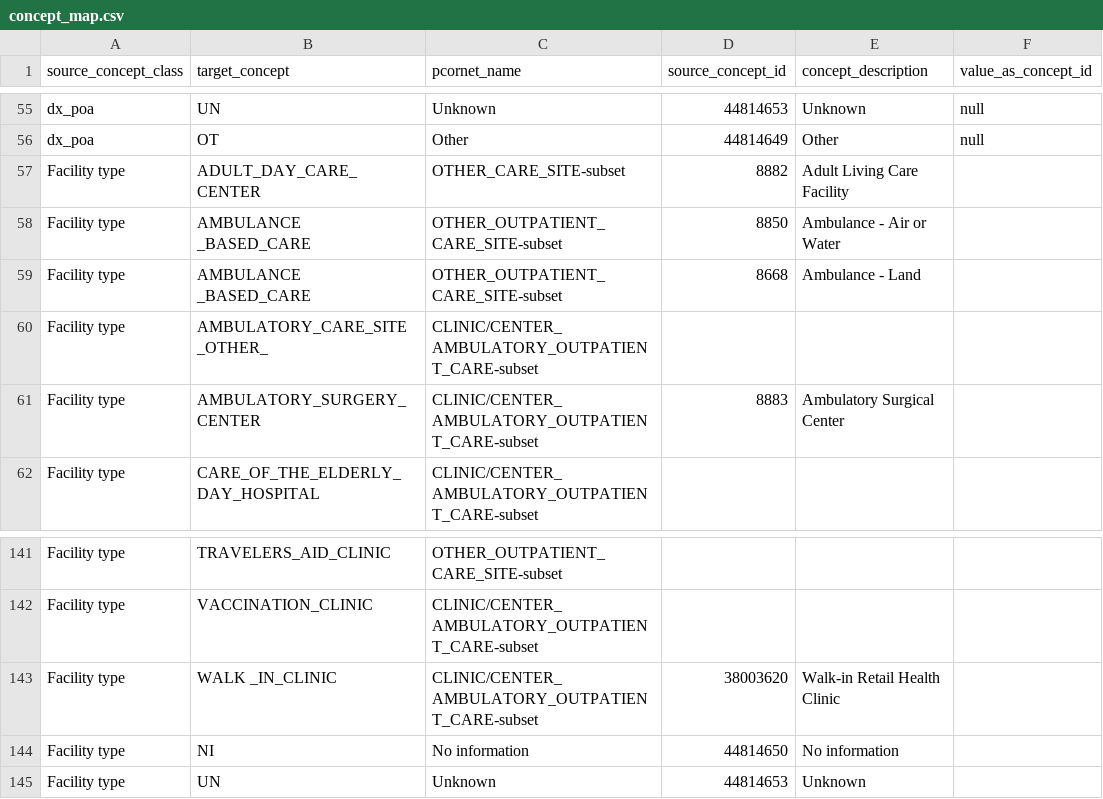
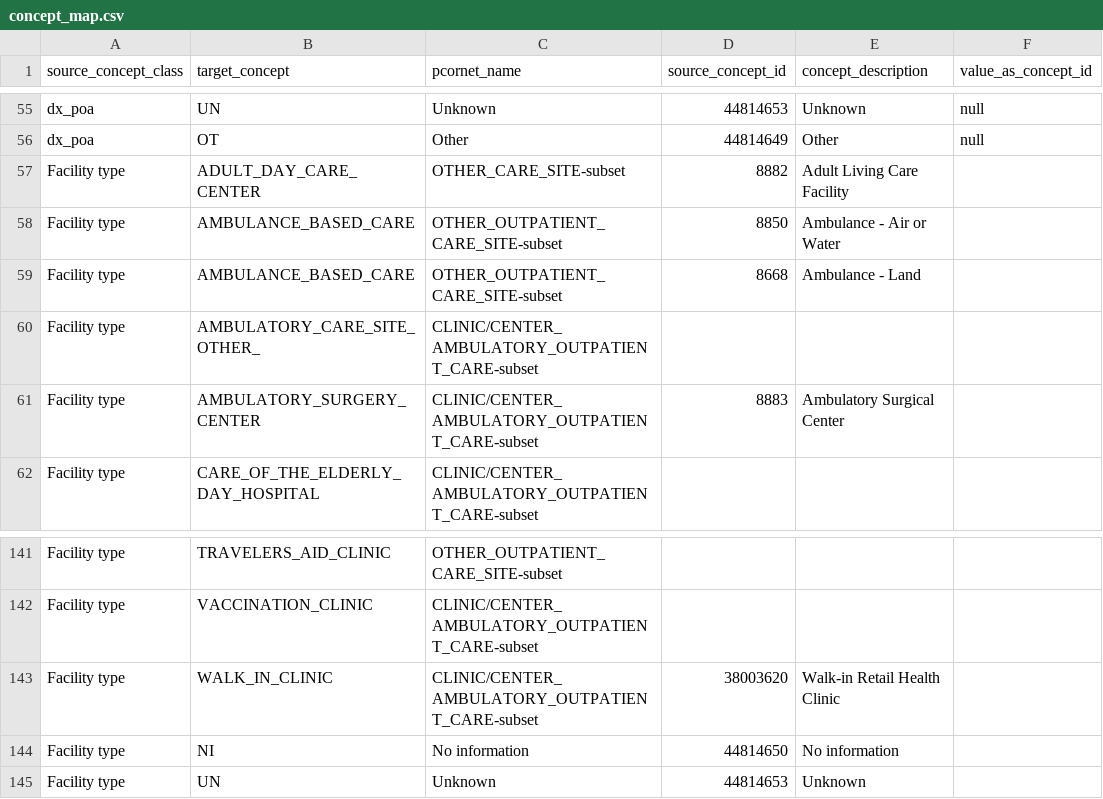
Before and after one commit to PEDSnet/pedsnetcdm_to_pcornetcdm, a CSV file: v2.9_to_v4.1/sql_etl/data/concept_map.csv, drawn as a sheet; only a part is shown, gaps mark what is left out; the diff covers the shown part only.

```diff
--- a/v2.9_to_v4.1/sql_etl/data/concept_map.csv
+++ b/v2.9_to_v4.1/sql_etl/data/concept_map.csv
@@ -57,5 +57,5 @@ dx_poa,OT,Other,44814649,Other,null
 Facility type,ADULT_DAY_CARE_CENTER,OTHER_CARE_SITE-subset,8882,Adult Living Care Facility,
-Facility type,AMBULANCE _BASED_CARE,OTHER_OUTPATIENT_CARE_SITE-subset,8850,Ambulance - Air or Water,
-Facility type,AMBULANCE _BASED_CARE,OTHER_OUTPATIENT_CARE_SITE-subset,8668,Ambulance - Land,
-Facility type,AMBULATORY_CARE_SITE _OTHER_,CLINIC/CENTER_AMBULATORY_OUTPATIENT_CARE-subset,,,
+Facility type,AMBULANCE_BASED_CARE,OTHER_OUTPATIENT_CARE_SITE-subset,8850,Ambulance - Air or Water,
+Facility type,AMBULANCE_BASED_CARE,OTHER_OUTPATIENT_CARE_SITE-subset,8668,Ambulance - Land,
+Facility type,AMBULATORY_CARE_SITE_OTHER_,CLINIC/CENTER_AMBULATORY_OUTPATIENT_CARE-subset,,,
 Facility type,AMBULATORY_SURGERY_CENTER,CLINIC/CENTER_AMBULATORY_OUTPATIENT_CARE-subset,8883,Ambulatory Surgical Center,
@@ -142,3 +142,3 @@ Facility type,TRAVELERS_AID_CLINIC,OTHER_OUTPATIENT_CARE_SITE-subset,,,
 Facility type,VACCINATION_CLINIC,CLINIC/CENTER_AMBULATORY_OUTPATIENT_CARE-subset,,,
-Facility type,WALK _IN_CLINIC,CLINIC/CENTER_AMBULATORY_OUTPATIENT_CARE-subset,38003620,Walk-in Retail Health Clinic,
+Facility type,WALK_IN_CLINIC,CLINIC/CENTER_AMBULATORY_OUTPATIENT_CARE-subset,38003620,Walk-in Retail Health Clinic,
 Facility type,NI,No information,44814650,No information,
```
Also changed, not shown: 20 edited cells elsewhere in this file.
